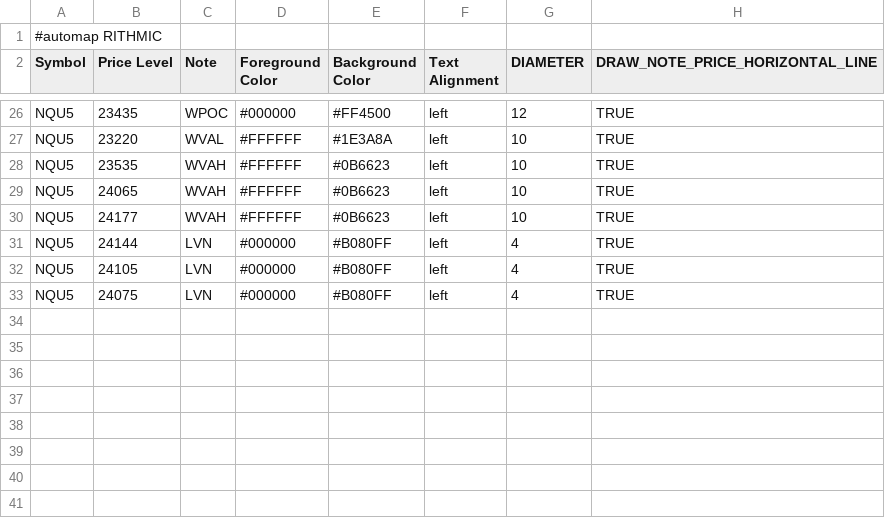
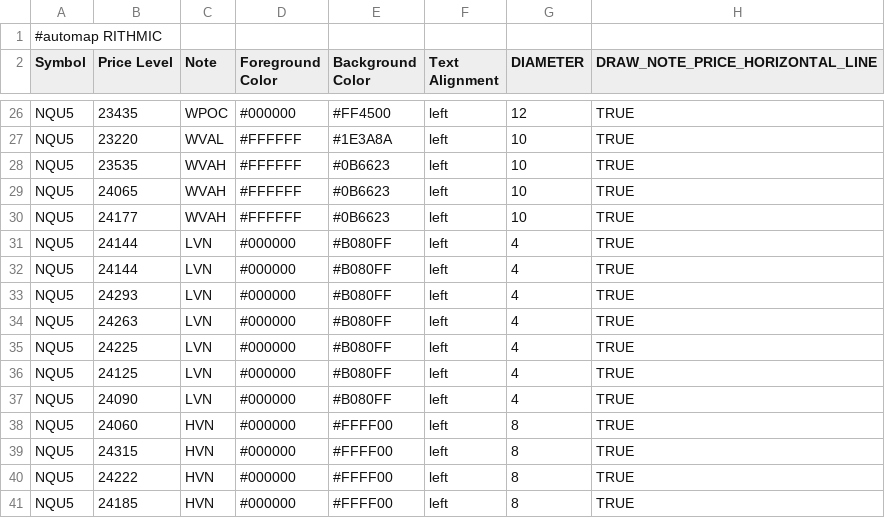
Before and after one commit to Ghostz-Of-Moar/bookmap_CLoudNotes, a CSV file: NQ_COMP_LEVELS.csv, drawn as a sheet; only a part is shown, gaps mark what is left out.

Commit message:
Update NQ_COMP_LEVELS.csv with new entries

```diff
--- a/NQ_COMP_LEVELS.csv
+++ b/NQ_COMP_LEVELS.csv
@@ -31,3 +31,11 @@ NQU5,24177,WVAH,#FFFFFF,#0B6623,left,10,TRUE
 NQU5,24144,LVN,#000000,#B080FF,left,4,TRUE
-NQU5,24105,LVN,#000000,#B080FF,left,4,TRUE
-NQU5,24075,LVN,#000000,#B080FF,left,4,TRUE
+NQU5,24144,LVN,#000000,#B080FF,left,4,TRUE
+NQU5,24293,LVN,#000000,#B080FF,left,4,TRUE
+NQU5,24263,LVN,#000000,#B080FF,left,4,TRUE
+NQU5,24225,LVN,#000000,#B080FF,left,4,TRUE
+NQU5,24125,LVN,#000000,#B080FF,left,4,TRUE
+NQU5,24090,LVN,#000000,#B080FF,left,4,TRUE
+NQU5,24060,HVN,#000000,#FFFF00,left,8,TRUE
+NQU5,24315,HVN,#000000,#FFFF00,left,8,TRUE
+NQU5,24222,HVN,#000000,#FFFF00,left,8,TRUE
+NQU5,24185,HVN,#000000,#FFFF00,left,8,TRUE
```
